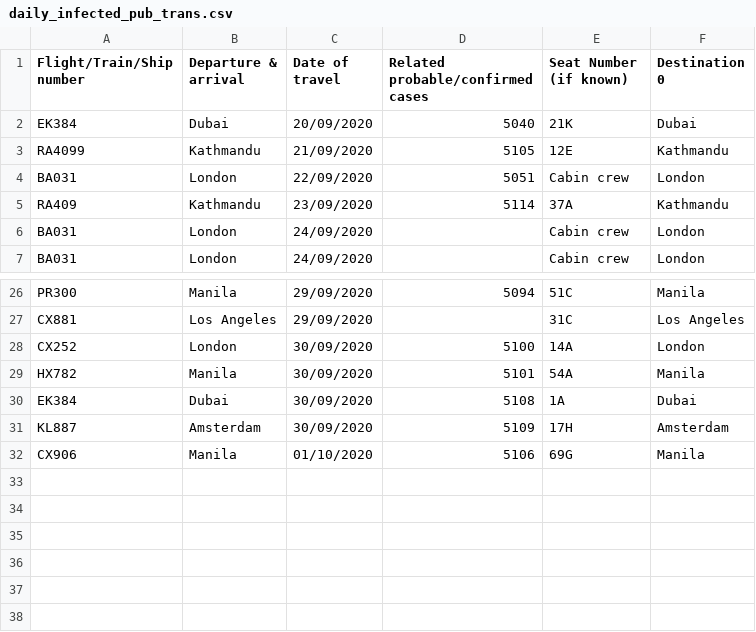
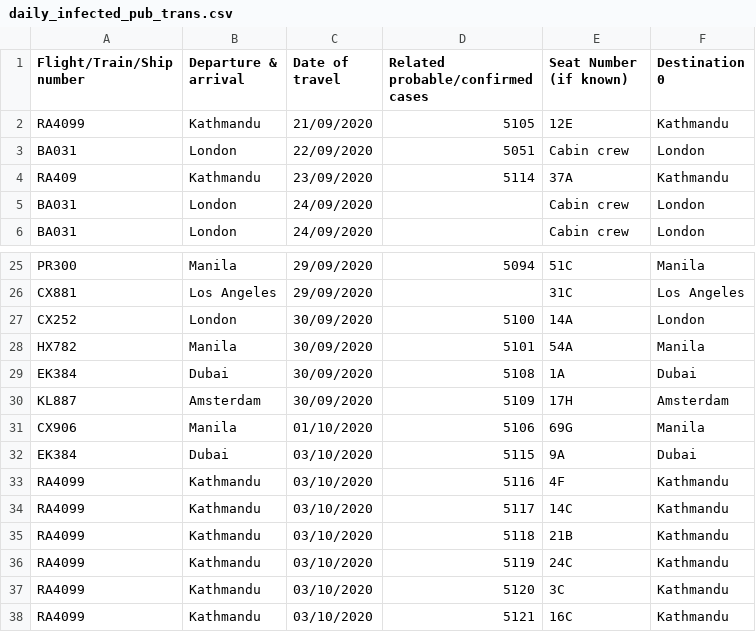
Before and after one commit to jerrypai0809/COVID_19, a CSV file: data/daily_infected_pub_trans.csv, drawn as a sheet; only a part is shown, gaps mark what is left out.

```diff
--- a/data/daily_infected_pub_trans.csv
+++ b/data/daily_infected_pub_trans.csv
@@ -1,3 +1,2 @@
 Flight/Train/Ship number,Departure & arrival,Date of travel,Related probable/confirmed cases,Seat Number (if known),Destination 0
-EK384,Dubai,20/09/2020,5040,21K,Dubai
 RA4099,Kathmandu,21/09/2020,5105,12E,Kathmandu
@@ -32 +31,8 @@ KL887,Amsterdam,30/09/2020,5109,17H,Amsterdam
 CX906,Manila,01/10/2020,5106,69G,Manila
+EK384,Dubai,03/10/2020,5115,9A,Dubai
+RA4099,Kathmandu,03/10/2020,5116,4F,Kathmandu
+RA4099,Kathmandu,03/10/2020,5117,14C,Kathmandu
+RA4099,Kathmandu,03/10/2020,5118,21B,Kathmandu
+RA4099,Kathmandu,03/10/2020,5119,24C,Kathmandu
+RA4099,Kathmandu,03/10/2020,5120,3C,Kathmandu
+RA4099,Kathmandu,03/10/2020,5121,16C,Kathmandu
```
Also changed, not shown: data/daily_cn_cases.csv, data/daily_hk_building.csv.
